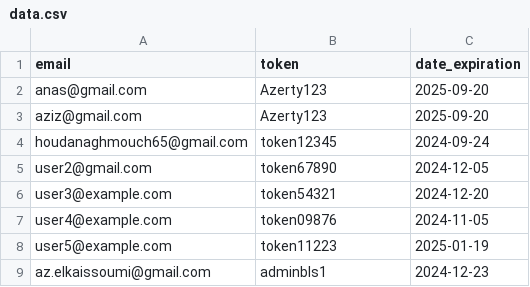
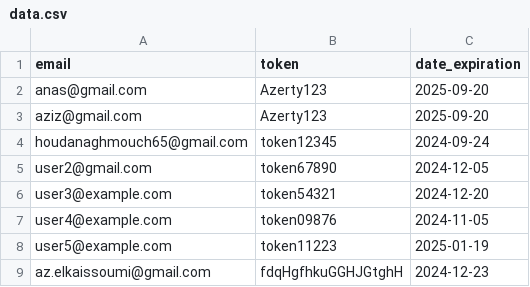
Before and after one commit to zero1-boop/zero, a CSV file: data.csv, drawn as a sheet.

Commit message:
Update data.csv

```diff
--- a/data.csv
+++ b/data.csv
@@ -8,2 +8,2 @@ user4@example.com,token09876,2024-11-05
 user5@example.com,token11223,2025-01-19
-az.elkaissoumi@gmail.com,adminbls1,2024-12-23
+az.elkaissoumi@gmail.com,fdqHgfhkuGGHJGtghH,2024-12-23
```
